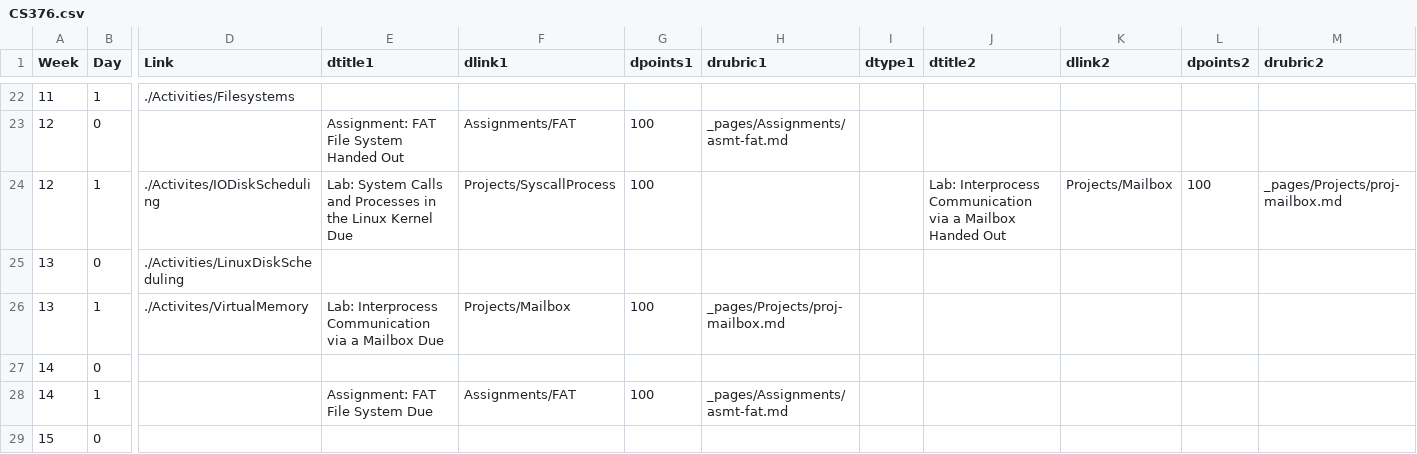
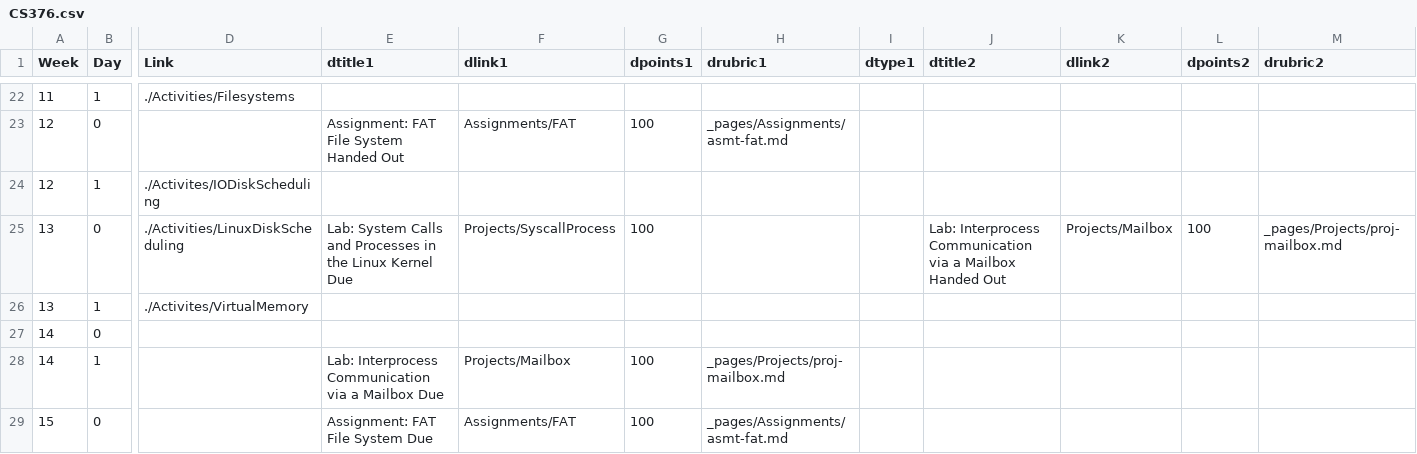
Before and after one commit to BillJr99/Ursinus-CS376, a CSV file: _pages/CS376.csv, drawn as a sheet; only a part is shown, gaps mark what is left out; the diff names each change by its address in the sheet, - before the commit and + after, or states it on an @@ line.

```diff
--- a/_pages/CS376.csv
+++ b/_pages/CS376.csv
-E24 (dtitle1): Lab: System Calls and Processes in the Linux Kernel Due
+E24 (dtitle1): (empty)
-F24 (dlink1): Projects/SyscallProcess
+F24 (dlink1): (empty)
-G24 (dpoints1): 100
+G24 (dpoints1): (empty)
-J24 (dtitle2): Lab: Interprocess Communication via a Mailbox Handed Out
+J24 (dtitle2): (empty)
-K24 (dlink2): Projects/Mailbox
+K24 (dlink2): (empty)
-L24 (dpoints2): 100
+L24 (dpoints2): (empty)
-M24 (drubric2): _pages/Projects/proj-mailbox.md
+M24 (drubric2): (empty)
-E25 (dtitle1): (empty)
+E25 (dtitle1): Lab: System Calls and Processes in the Linux Kernel Due
-F25 (dlink1): (empty)
+F25 (dlink1): Projects/SyscallProcess
-G25 (dpoints1): (empty)
+G25 (dpoints1): 100
-J25 (dtitle2): (empty)
+J25 (dtitle2): Lab: Interprocess Communication via a Mailbox Handed Out
-K25 (dlink2): (empty)
+K25 (dlink2): Projects/Mailbox
-L25 (dpoints2): (empty)
+L25 (dpoints2): 100
-M25 (drubric2): (empty)
+M25 (drubric2): _pages/Projects/proj-mailbox.md
-E26 (dtitle1): Lab: Interprocess Communication via a Mailbox Due
+E26 (dtitle1): (empty)
-F26 (dlink1): Projects/Mailbox
+F26 (dlink1): (empty)
-G26 (dpoints1): 100
+G26 (dpoints1): (empty)
-H26 (drubric1): _pages/Projects/proj-mailbox.md
+H26 (drubric1): (empty)
-E28 (dtitle1): Assignment: FAT File System Due
+E28 (dtitle1): Lab: Interprocess Communication via a Mailbox Due
-F28 (dlink1): Assignments/FAT
+F28 (dlink1): Projects/Mailbox
-H28 (drubric1): _pages/Assignments/asmt-fat.md
+H28 (drubric1): _pages/Projects/proj-mailbox.md
-E29 (dtitle1): (empty)
+E29 (dtitle1): Assignment: FAT File System Due
-F29 (dlink1): (empty)
+F29 (dlink1): Assignments/FAT
-G29 (dpoints1): (empty)
+G29 (dpoints1): 100
-H29 (drubric1): (empty)
+H29 (drubric1): _pages/Assignments/asmt-fat.md
```
Also changed, not shown: 1 other file.
